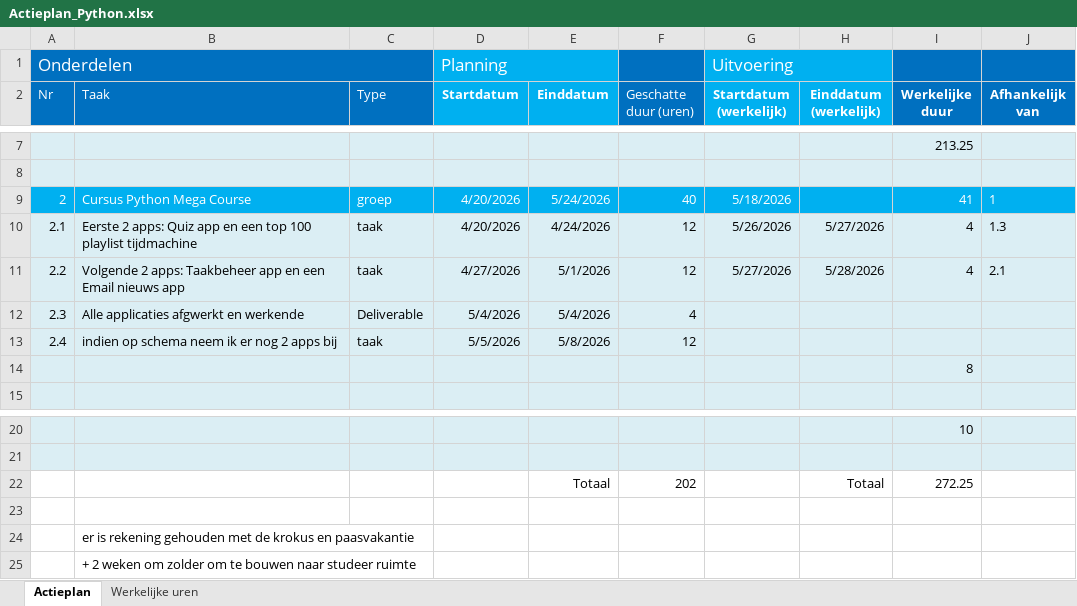
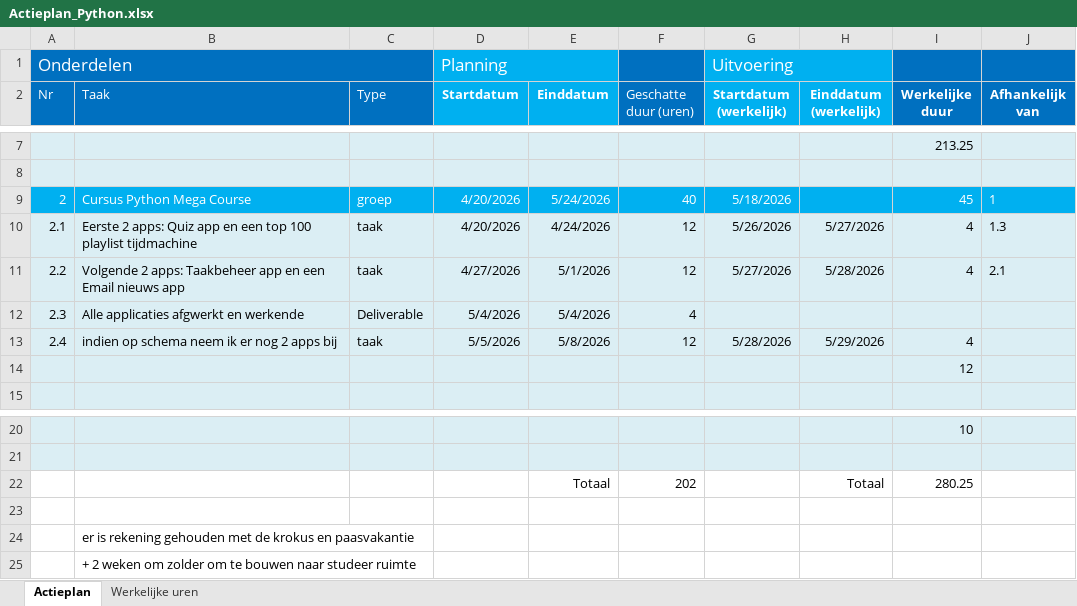
Before and after one commit to BartBrondeel/LLL-BartBrondeel-2526, an Excel workbook: Opstart_documenten/Actieplan_Python.xlsx, sheet Actieplan, drawn as a sheet; only a part is shown, gaps mark what is left out; values as stored, in another font and other column widths than the file's, no borders; the diff names each change by its address in the sheet, - before the commit and + after, or states it on an @@ line.

Commit message:
Update: Actieplan

```diff
--- a/Opstart_documenten/Actieplan_Python.xlsx (sheet Actieplan)
+++ b/Opstart_documenten/Actieplan_Python.xlsx (sheet Actieplan)
-I9 (Werkelijke duur): 41
+I9 (Werkelijke duur): 45
-G13 (Startdatum (werkelijk)): (empty)
+G13 (Startdatum (werkelijk)): 5/28/2026
-H13 (Einddatum (werkelijk)): (empty)
+H13 (Einddatum (werkelijk)): 5/29/2026
-I13 (Werkelijke duur): (empty)
+I13 (Werkelijke duur): 4
-I14 (Werkelijke duur): 8
+I14 (Werkelijke duur): 12
-I22 (Werkelijke duur): 272.25
+I22 (Werkelijke duur): 280.25
```
